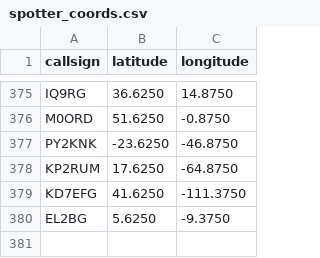
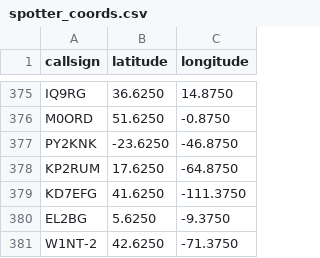
Before and after one commit to K5OHY/RBN_Map, a CSV file: spotter_coords.csv, drawn as a sheet; only a part is shown, gaps mark what is left out.

Commit message:
Update spotter_coords.csv

```diff
--- a/spotter_coords.csv
+++ b/spotter_coords.csv
@@ -380 +380,2 @@ KD7EFG,41.6250,-111.3750
 EL2BG,5.6250,-9.3750
+W1NT-2,42.6250,-71.3750
```
